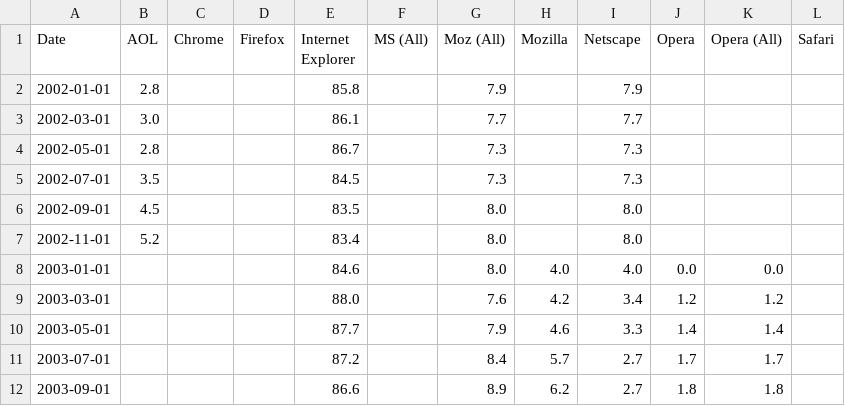
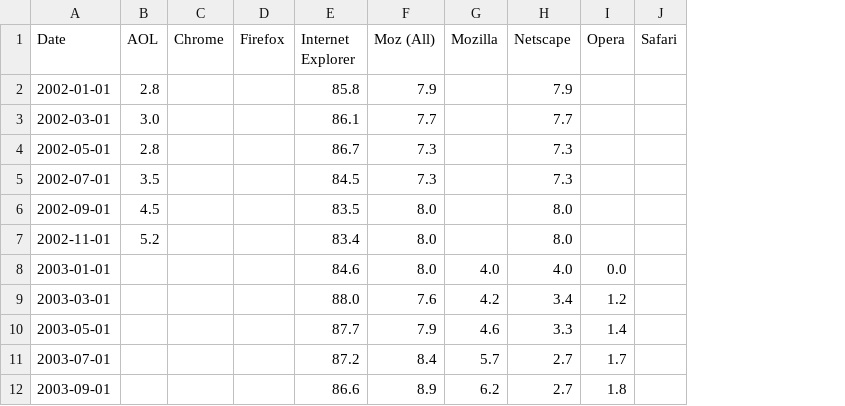
Before and after one commit to datasets/browser-stats, a CSV file: data.csv, drawn as a sheet; only a part is shown; the diff names each change by its address in the sheet, - before the commit and + after, or states it on an @@ line.

Commit message:
[data][s]: get rid of MS (All) and Opera (All) as now redundant as the source data now already consolidates.

```diff
--- a/data.csv
+++ b/data.csv
-column F (MS (All)), empty
-column K (Opera (All)), rows 8-12: 0.0 | 1.2 | 1.4 | 1.7 | 1.8
```
Also changed, not shown: 1 other file.
